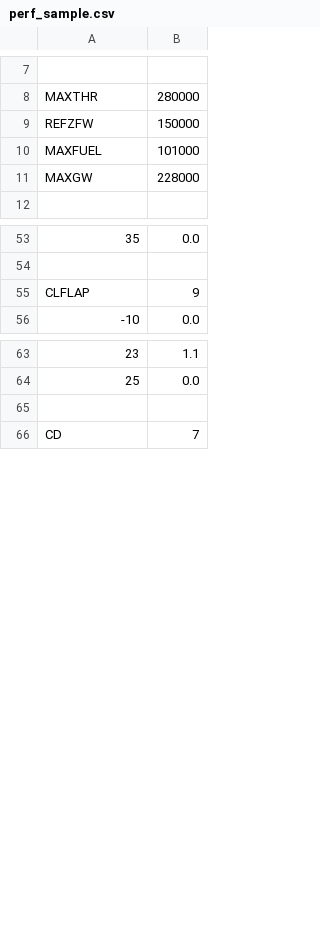
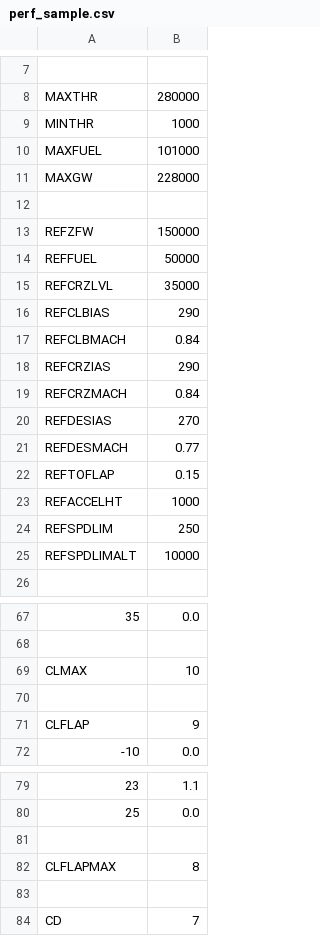
Before and after one commit to skiselkov/openfmc, a CSV file: doc/perf_sample.csv, drawn as a sheet; only a part is shown, gaps mark what is left out; the diff names each change by its address in the sheet, - before the commit and + after, or states it on an @@ line.

```diff
--- a/doc/perf_sample.csv
+++ b/doc/perf_sample.csv
+row 9: MINTHR | 1000
+row 12: (empty)
@@ row 9 moved to row 13: REFZFW @@
+row 14: REFFUEL | 50000
+row 15: REFCRZLVL | 35000
+row 16: REFCLBIAS | 290
+row 17: REFCLBMACH | 0.84
+row 18: REFCRZIAS | 290
+row 19: REFCRZMACH | 0.84
+row 20: REFDESIAS | 270
+row 21: REFDESMACH | 0.77
+row 22: REFTOFLAP | 0.15
+row 23: REFACCELHT | 1000
+row 24: REFSPDLIM | 250
+row 25: REFSPDLIMALT | 10000
+row 69: CLMAX | 10
+row 70: (empty)
+row 81: (empty)
+row 82: CLFLAPMAX | 8
```
Also changed, not shown: 10 other files.
